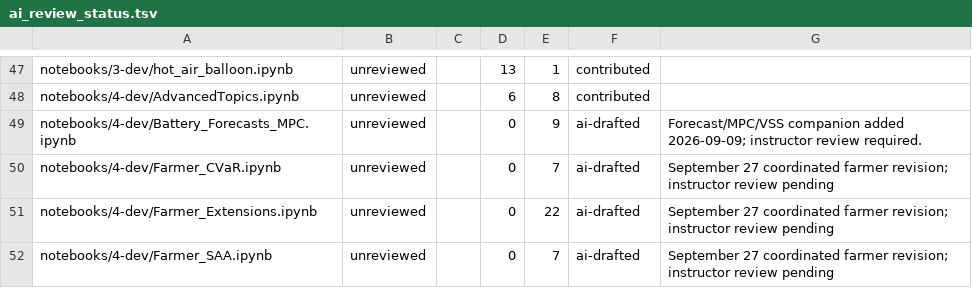
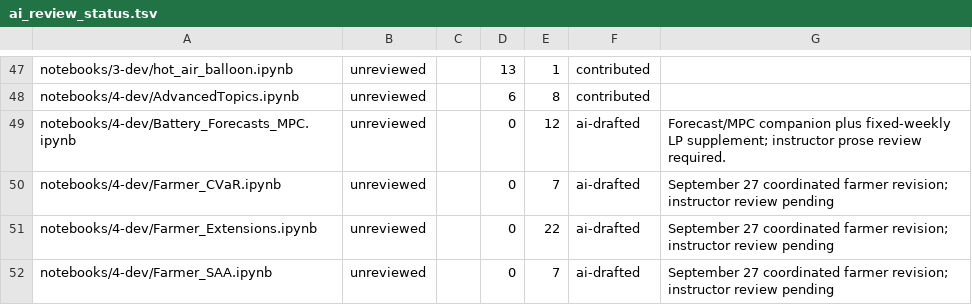
Before and after one commit to ndcbe/optimization, a TSV file: scripts/ai_review_status.tsv, drawn as a sheet; only a part is shown, gaps mark what is left out.

Commit message:
Restore weekly battery uncertainty experiment in native reference

```diff
--- a/scripts/ai_review_status.tsv
+++ b/scripts/ai_review_status.tsv
@@ -48,3 +48,3 @@ notebooks/3-dev/hot_air_balloon.ipynb	unreviewed		13	1	contributed
 notebooks/4-dev/AdvancedTopics.ipynb	unreviewed		6	8	contributed	
-notebooks/4-dev/Battery_Forecasts_MPC.ipynb	unreviewed		0	9	ai-drafted	Forecast/MPC/VSS companion added 2026-09-09; instructor review required.
+notebooks/4-dev/Battery_Forecasts_MPC.ipynb	unreviewed		0	12	ai-drafted	Forecast/MPC companion plus fixed-weekly LP supplement; instructor prose review required.
 notebooks/4-dev/Farmer_CVaR.ipynb	unreviewed		0	7	ai-drafted	September 27 coordinated farmer revision; instructor review pending
```
Also changed, not shown: 5 other files.
